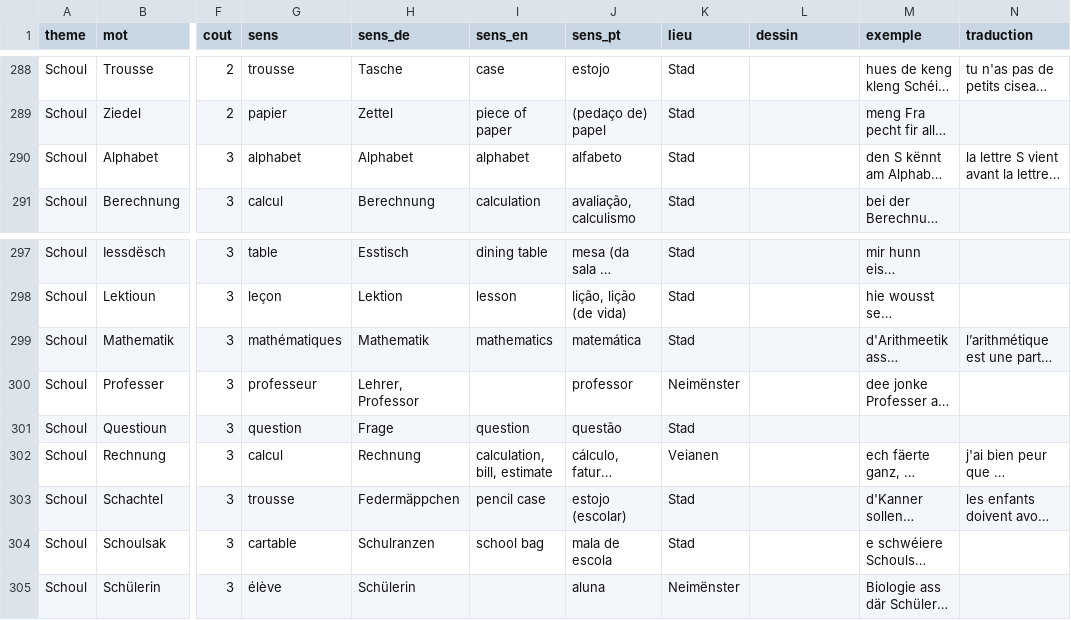
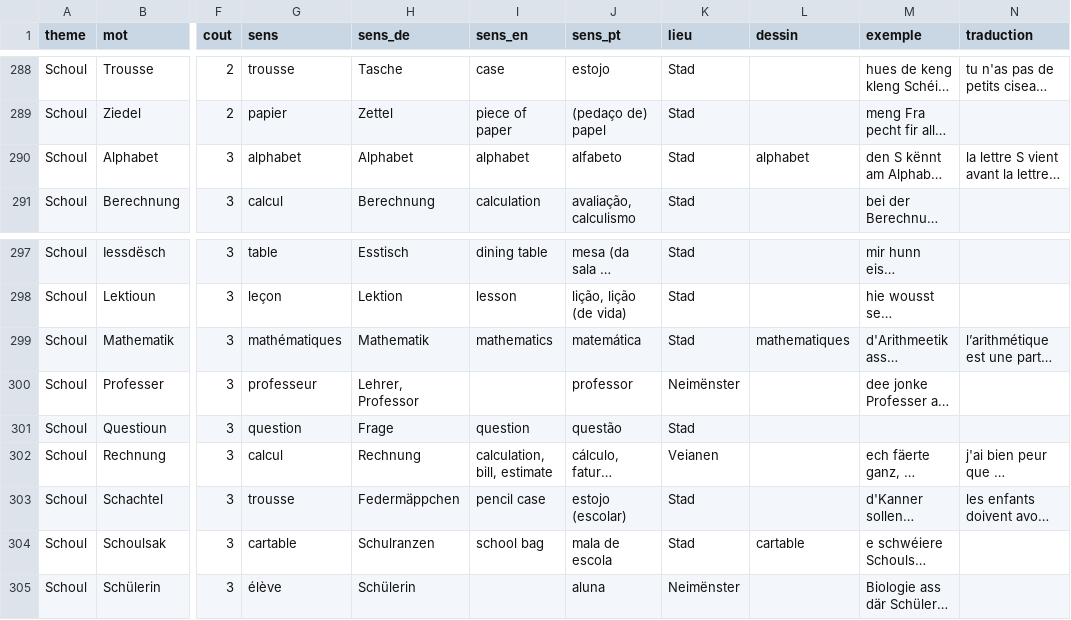
Before and after one commit to famibelle/LuxKeyb, a CSV file: Dictionnaires/cartes/candidats.csv, drawn as a sheet; only a part is shown, gaps mark what is left out; long unchanged cells end in …; the diff covers the shown part only; the diff names each change by its address in the sheet, - before the commit and + after, or states it on an @@ line.

```diff
--- a/Dictionnaires/cartes/candidats.csv
+++ b/Dictionnaires/cartes/candidats.csv
-L290 (dessin): (empty)
+L290 (dessin): alphabet
-L299 (dessin): (empty)
+L299 (dessin): mathematiques
-L304 (dessin): (empty)
+L304 (dessin): cartable
```
Also changed, not shown: 12 edited cells elsewhere in this file, Dictionnaires/cartes/selection.csv, 9 other files.
